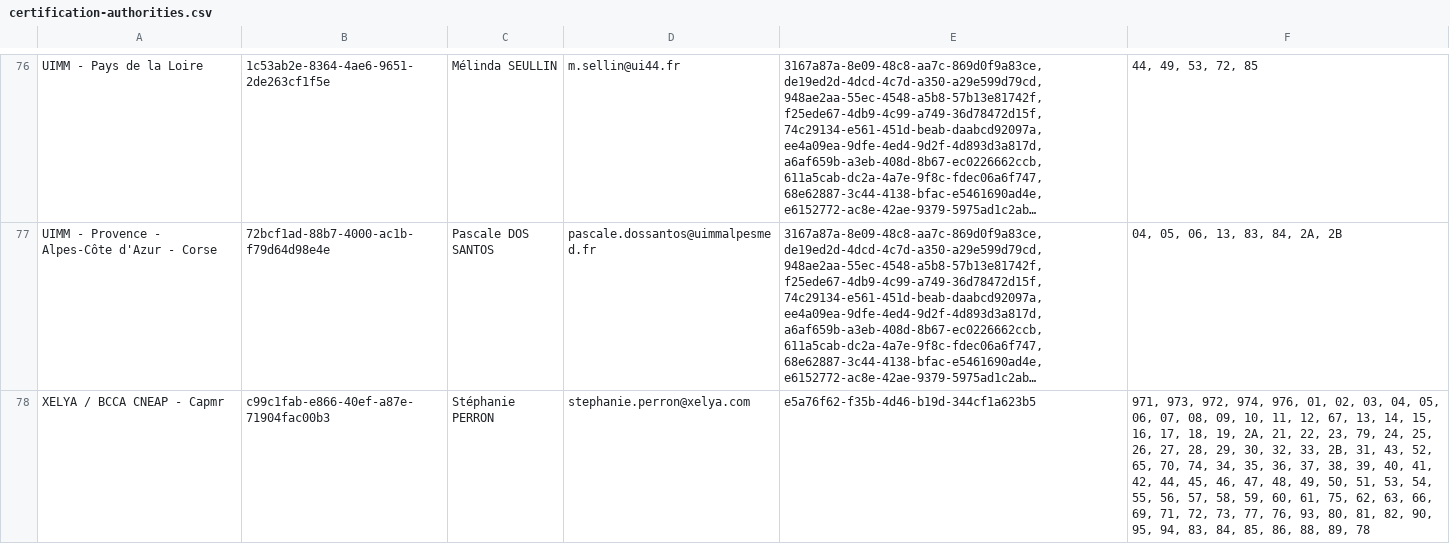
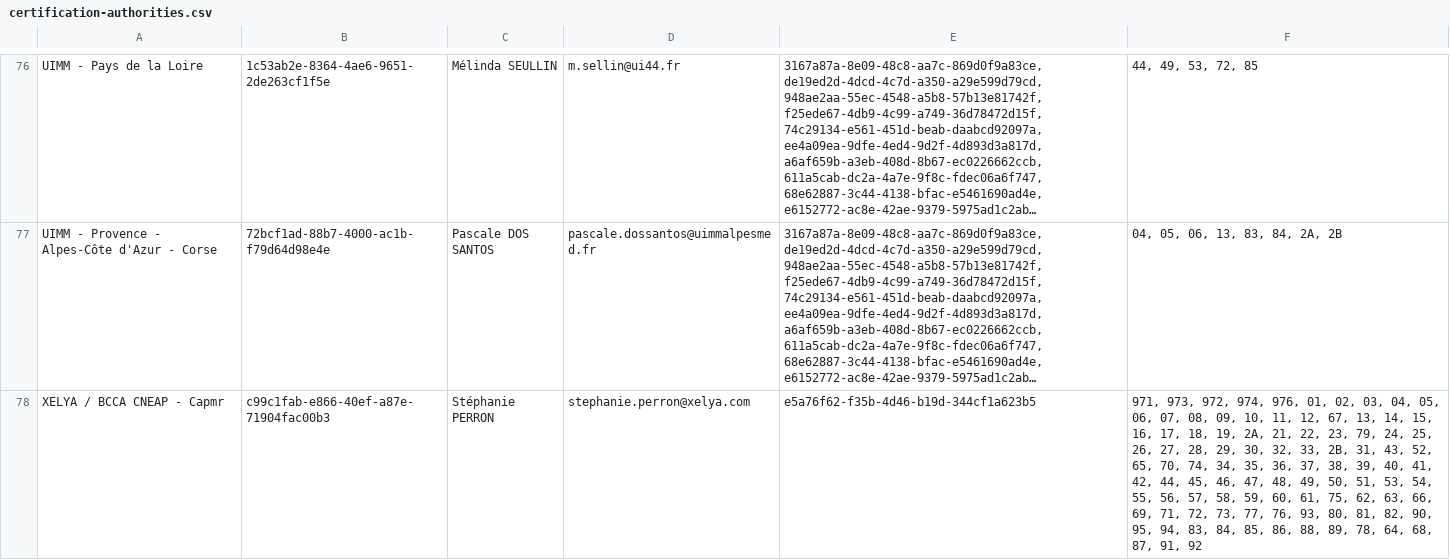
Before and after one commit to SocialGouv/reva, a CSV file: packages/reva-api/prisma/seed/referentials/certification-authorities.csv, drawn as a sheet; only a part is shown, gaps mark what is left out; long unchanged cells end in …; the diff covers the shown part only; the diff names each change by its address in the sheet, - before the commit and + after, or states it on an @@ line.

```diff
--- a/packages/reva-api/prisma/seed/referentials/certification-authorities.csv
+++ b/packages/reva-api/prisma/seed/referentials/certification-authorities.csv
-F78: …88, 89, 78
+F78: …88, 89, 78, 64, 68, 87, 91, 92
```
Also changed, not shown: 5 edited cells elsewhere in this file.
